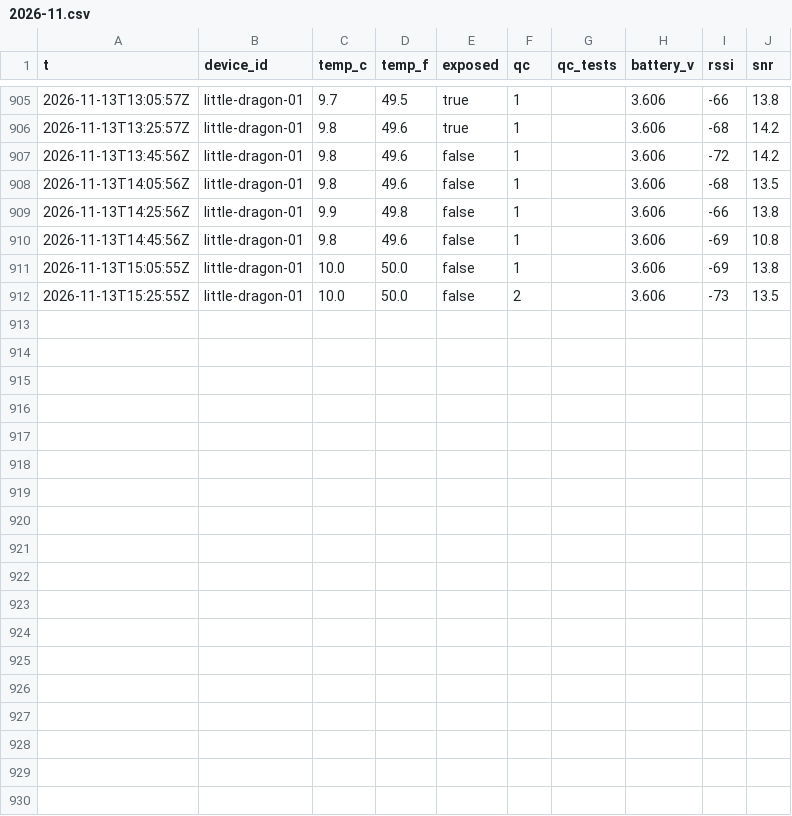
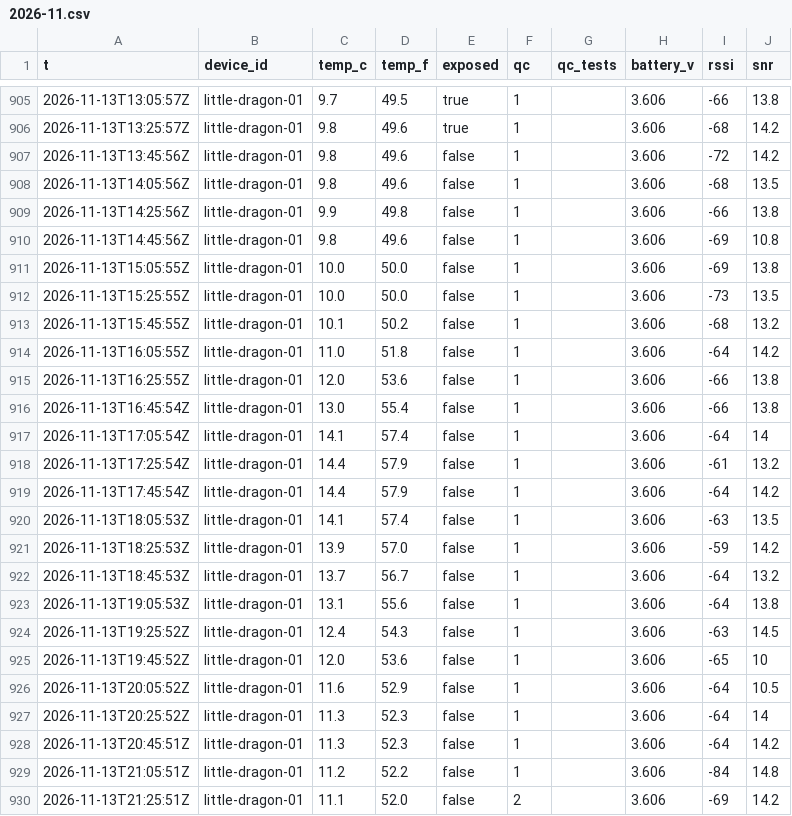
Before and after one commit to RobertsLab/acantha, a CSV file: readings/2026-11.csv, drawn as a sheet; only a part is shown, gaps mark what is left out.

```diff
--- a/readings/2026-11.csv
+++ b/readings/2026-11.csv
@@ -911,2 +911,20 @@ t,device_id,temp_c,temp_f,exposed,qc,qc_tests,battery_v,rssi,snr
 2026-11-13T15:05:55Z,little-dragon-01,10.0,50.0,false,1,,3.606,-69,13.8
-2026-11-13T15:25:55Z,little-dragon-01,10.0,50.0,false,2,,3.606,-73,13.5
+2026-11-13T15:25:55Z,little-dragon-01,10.0,50.0,false,1,,3.606,-73,13.5
+2026-11-13T15:45:55Z,little-dragon-01,10.1,50.2,false,1,,3.606,-68,13.2
+2026-11-13T16:05:55Z,little-dragon-01,11.0,51.8,false,1,,3.606,-64,14.2
+2026-11-13T16:25:55Z,little-dragon-01,12.0,53.6,false,1,,3.606,-66,13.8
+2026-11-13T16:45:54Z,little-dragon-01,13.0,55.4,false,1,,3.606,-66,13.8
+2026-11-13T17:05:54Z,little-dragon-01,14.1,57.4,false,1,,3.606,-64,14
+2026-11-13T17:25:54Z,little-dragon-01,14.4,57.9,false,1,,3.606,-61,13.2
+2026-11-13T17:45:54Z,little-dragon-01,14.4,57.9,false,1,,3.606,-64,14.2
+2026-11-13T18:05:53Z,little-dragon-01,14.1,57.4,false,1,,3.606,-63,13.5
+2026-11-13T18:25:53Z,little-dragon-01,13.9,57.0,false,1,,3.606,-59,14.2
+2026-11-13T18:45:53Z,little-dragon-01,13.7,56.7,false,1,,3.606,-64,13.2
+2026-11-13T19:05:53Z,little-dragon-01,13.1,55.6,false,1,,3.606,-64,13.8
+2026-11-13T19:25:52Z,little-dragon-01,12.4,54.3,false,1,,3.606,-63,14.5
+2026-11-13T19:45:52Z,little-dragon-01,12.0,53.6,false,1,,3.606,-65,10
+2026-11-13T20:05:52Z,little-dragon-01,11.6,52.9,false,1,,3.606,-64,10.5
+2026-11-13T20:25:52Z,little-dragon-01,11.3,52.3,false,1,,3.606,-64,14
+2026-11-13T20:45:51Z,little-dragon-01,11.3,52.3,false,1,,3.606,-64,14.2
+2026-11-13T21:05:51Z,little-dragon-01,11.2,52.2,false,1,,3.606,-84,14.8
+2026-11-13T21:25:51Z,little-dragon-01,11.1,52.0,false,2,,3.606,-69,14.2
```
